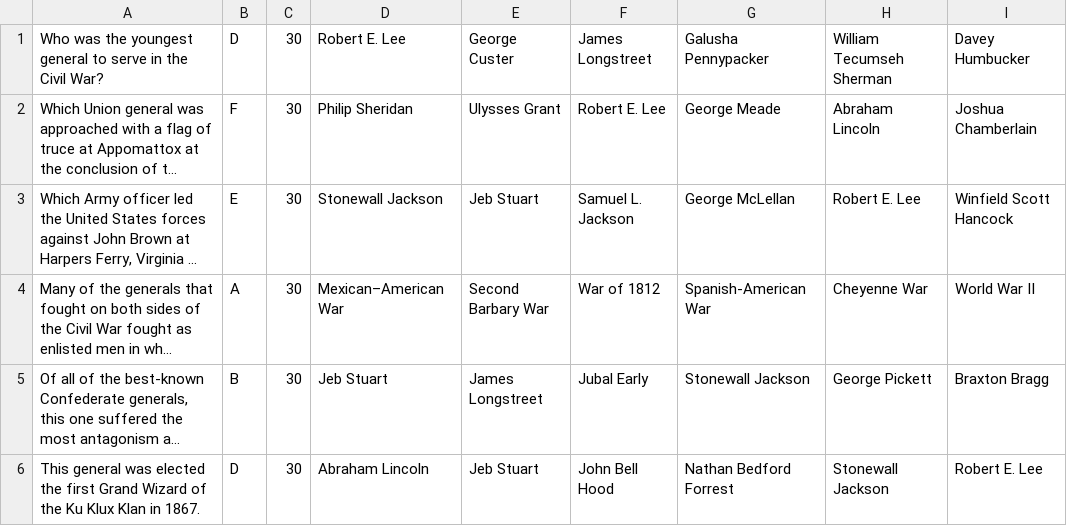
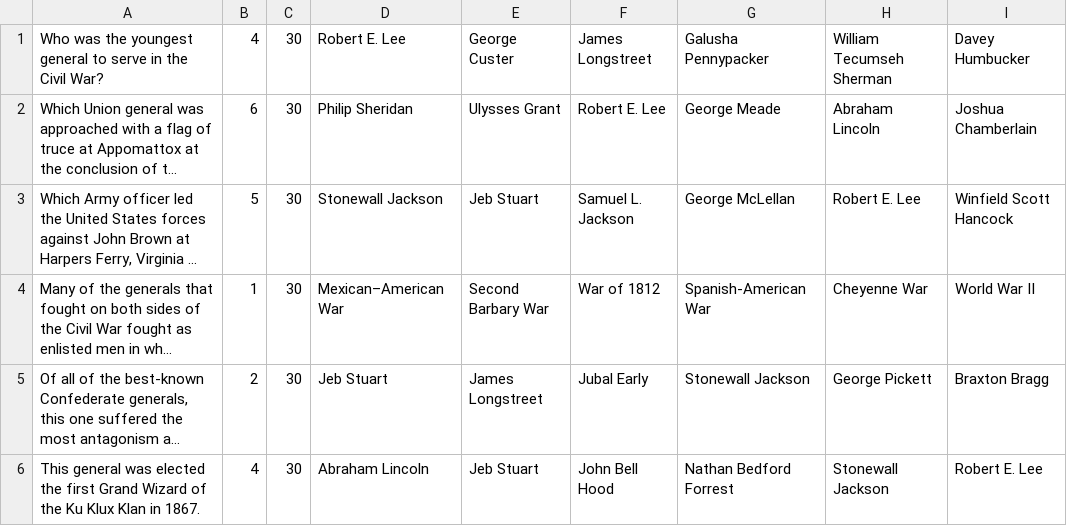
Before and after one commit to btoll/awesome-trivia, a CSV file: questions/civil_war_generals.csv, drawn as a sheet; long unchanged cells end in …; the diff names each change by its address in the sheet, - before the commit and + after, or states it on an @@ line.

```diff
--- a/questions/civil_war_generals.csv
+++ b/questions/civil_war_generals.csv
-B1: D
+B1: 4
-B2: F
+B2: 6
-B3: E
+B3: 5
-B4: A
+B4: 1
-B5: B
+B5: 2
-B6: D
+B6: 4
```
Also changed, not shown: questions/american_history.csv, questions/english_history.csv, 7 other files.
